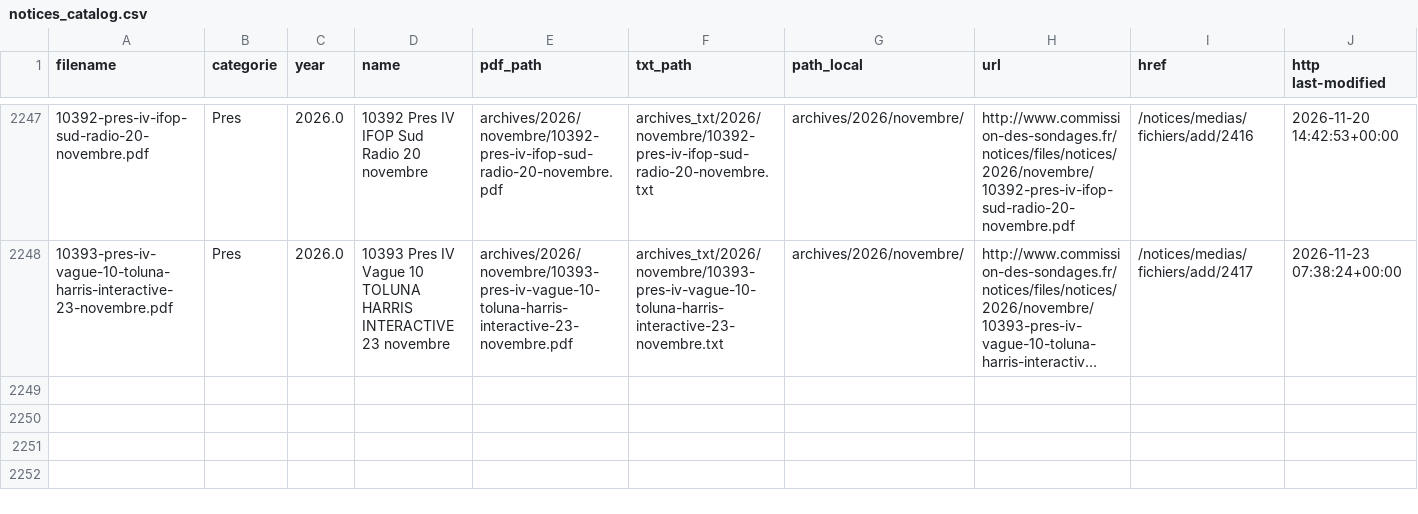
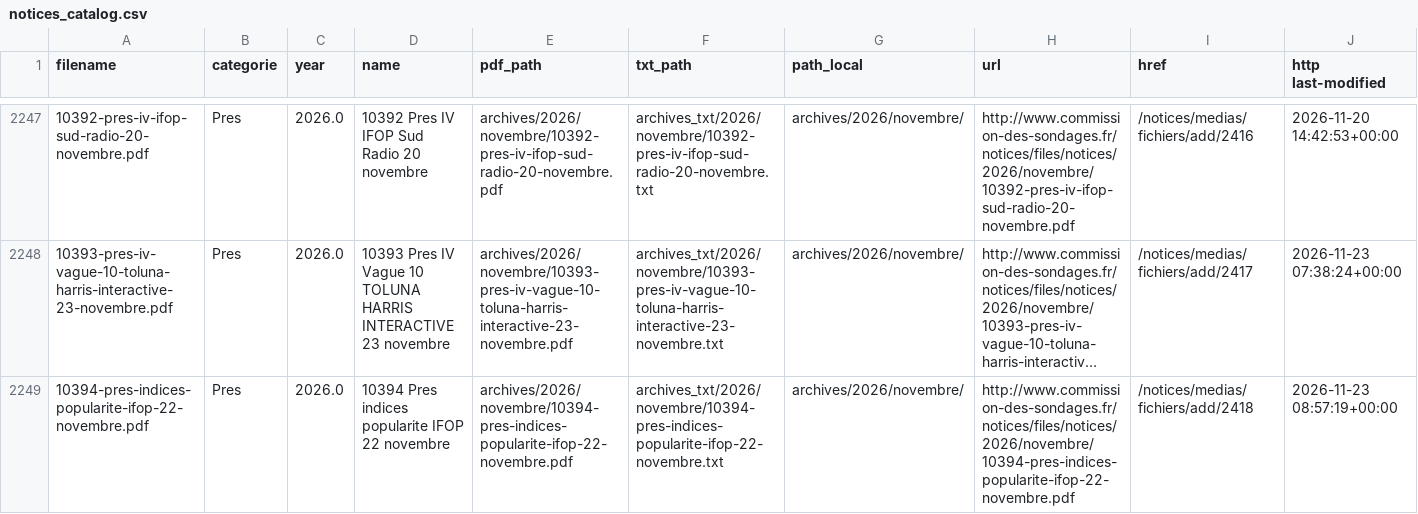
Before and after one commit to EnzoSim/sondages-commission-index, a CSV file: notices_catalog.csv, drawn as a sheet; only a part is shown, gaps mark what is left out; long unchanged cells end in …; rows hold the shown columns only; the diff names each change by its address in the sheet, - before the commit and + after, or states it on an @@ line.

```diff
--- a/notices_catalog.csv
+++ b/notices_catalog.csv
+row 2249: 10394-pres-indices-popularite-ifop-22-novembre.pdf | Pres | 2026.0 | 10394 Pres indices popularite IFOP 22 novembre | archives/2026/novembre/10394-pres-indices-popularite-ifop-22-novembre.pdf | archives_txt/2026/novembre/10394-pres-indices-popularite-ifop-22-novembre.txt | archives/2026/novembre/ | http://www.commission-des-sondages.fr/notices/files/notices/2026/novembre/10394-pres-indices-popularite-ifop-22-novembre.pdf | /notices/medias/fichiers/add/2418 | 2026-11-23 08:57:19+00:00
```
Also changed, not shown: base.csv, files.csv, 2 other files.
